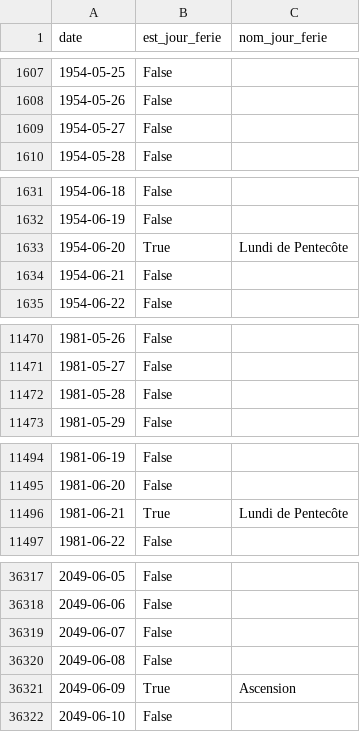
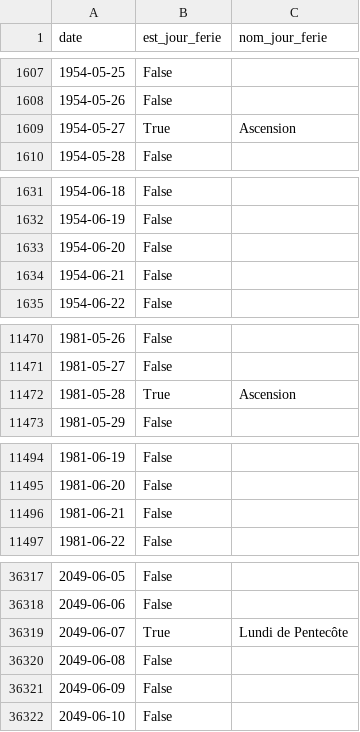
Before and after one commit to AntoineAugusti/jours-feries-france-datagouv, a CSV file: jours_feries_alsace_moselle.csv, drawn as a sheet; only a part is shown, gaps mark what is left out; the diff covers the shown part only.

```diff
--- a/jours_feries_alsace_moselle.csv
+++ b/jours_feries_alsace_moselle.csv
@@ -1608,3 +1608,3 @@ date,est_jour_ferie,nom_jour_ferie
 1954-05-26,False,
-1954-05-27,False,
+1954-05-27,True,Ascension
 1954-05-28,False,
@@ -1632,3 +1632,3 @@ date,est_jour_ferie,nom_jour_ferie
 1954-06-19,False,
-1954-06-20,True,Lundi de Pentecôte
+1954-06-20,False,
 1954-06-21,False,
@@ -11471,3 +11471,3 @@ date,est_jour_ferie,nom_jour_ferie
 1981-05-27,False,
-1981-05-28,False,
+1981-05-28,True,Ascension
 1981-05-29,False,
@@ -11495,3 +11495,3 @@ date,est_jour_ferie,nom_jour_ferie
 1981-06-20,False,
-1981-06-21,True,Lundi de Pentecôte
+1981-06-21,False,
 1981-06-22,False,
@@ -36318,5 +36318,5 @@ date,est_jour_ferie,nom_jour_ferie
 2049-06-06,False,
-2049-06-07,False,
+2049-06-07,True,Lundi de Pentecôte
 2049-06-08,False,
-2049-06-09,True,Ascension
+2049-06-09,False,
 2049-06-10,False,
```
Also changed, not shown: 36 edited cells elsewhere in this file, jours_feries.csv, 3 other files.
